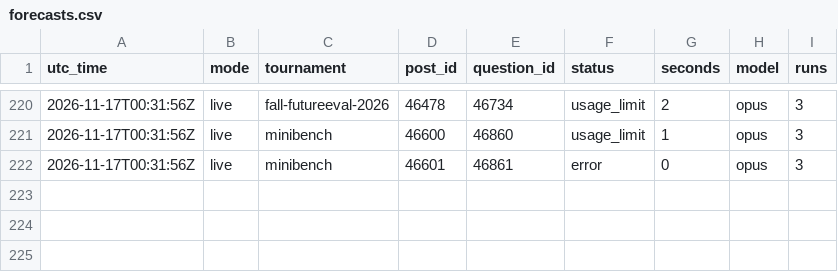
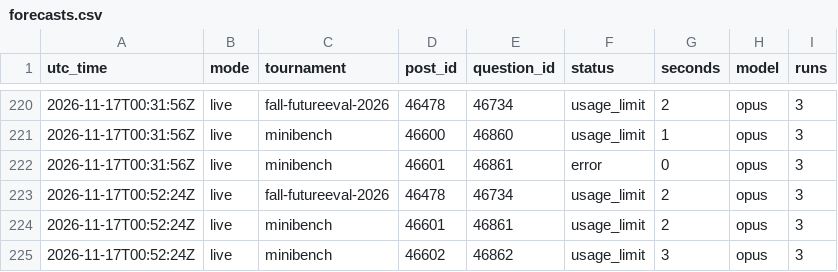
Before and after one commit to SiyaoGui/claude-forecast-bot, a CSV file: logs/forecasts.csv, drawn as a sheet; only a part is shown, gaps mark what is left out; the diff names each change by its address in the sheet, - before the commit and + after, or states it on an @@ line.

Commit message:
Update forecast log

```diff
--- a/logs/forecasts.csv
+++ b/logs/forecasts.csv
+row 223: 2026-11-17T00:52:24Z | live | fall-futureeval-2026 | 46478 | 46734 | usage_limit | 2 | opus | 3
+row 224: 2026-11-17T00:52:24Z | live | minibench | 46601 | 46861 | usage_limit | 2 | opus | 3
+row 225: 2026-11-17T00:52:24Z | live | minibench | 46602 | 46862 | usage_limit | 3 | opus | 3
```
